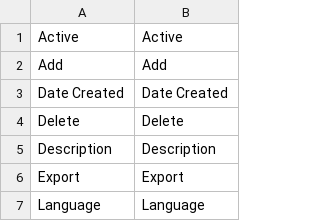
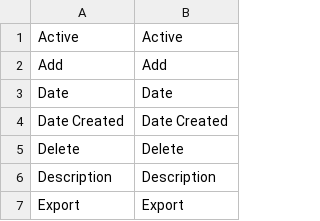
Before and after one commit to Ator9/UX-CMS, a CSV file: admin/locale/en.default.csv, drawn as a sheet; only a part is shown; the shorter side is filled out with more unchanged rows.

```diff
--- a/admin/locale/en.default.csv
+++ b/admin/locale/en.default.csv
@@ -2,2 +2,3 @@
 "Add","Add"
+"Date","Date"
 "Date Created","Date Created"
```
Also changed, not shown: admin/locale/es.default.csv.
